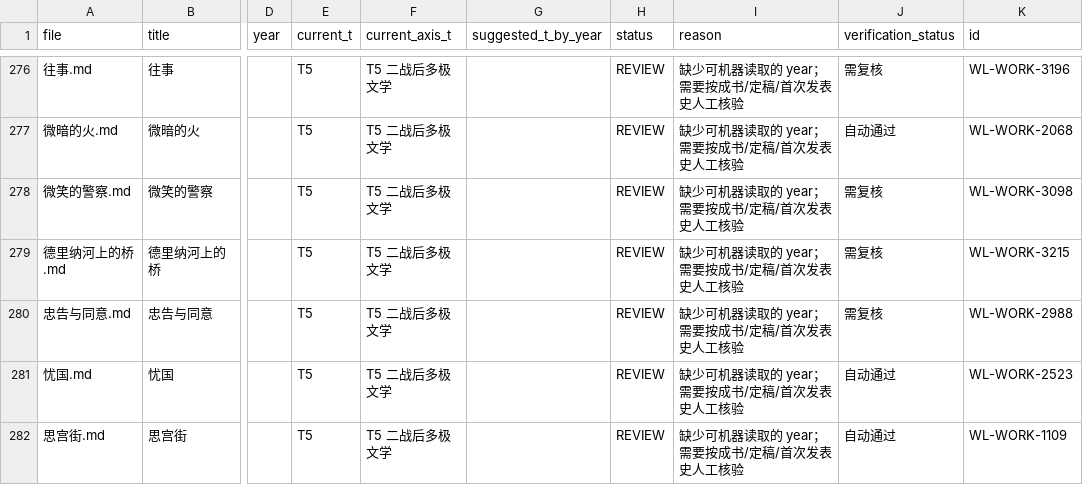
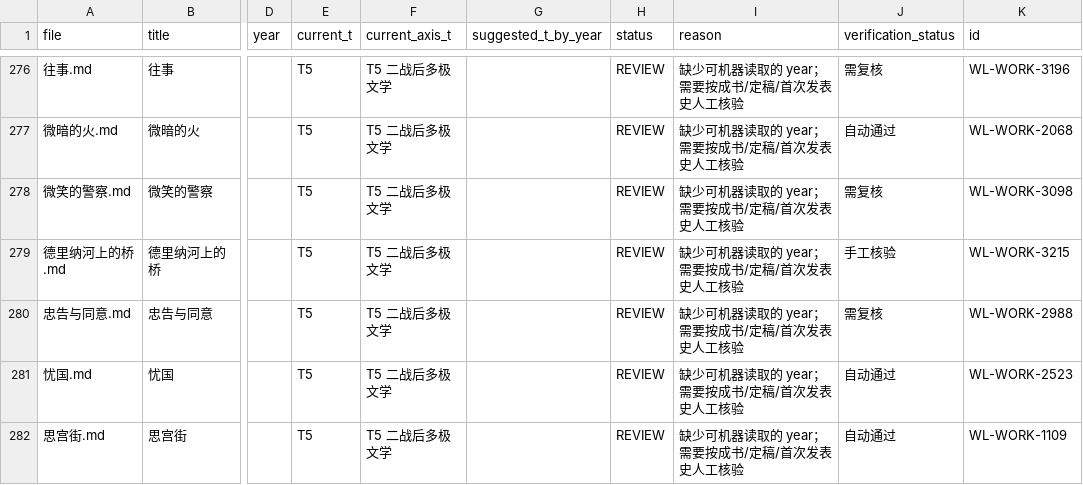
Before and after one commit to cxjchelsea/worldForMe, a CSV file: 个人通识知识系统_v2_A2/30 世界文学/_audit/t_axis/T5.csv, drawn as a sheet; only a part is shown, gaps mark what is left out; the diff names each change by its address in the sheet, - before the commit and + after, or states it on an @@ line.

```diff
--- a/个人通识知识系统_v2_A2/30 世界文学/_audit/t_axis/T5.csv
+++ b/个人通识知识系统_v2_A2/30 世界文学/_audit/t_axis/T5.csv
-J279 (verification_status): 需复核
+J279 (verification_status): 手工核验
```
Also changed, not shown: 个人通识知识系统_v2_A2/30 世界文学/_audit/t_axis/all_t_axis_works.csv, 个人通识知识系统_v2_A2/30 世界文学/_audit/t_axis/anomalies.csv, 4 other files.
